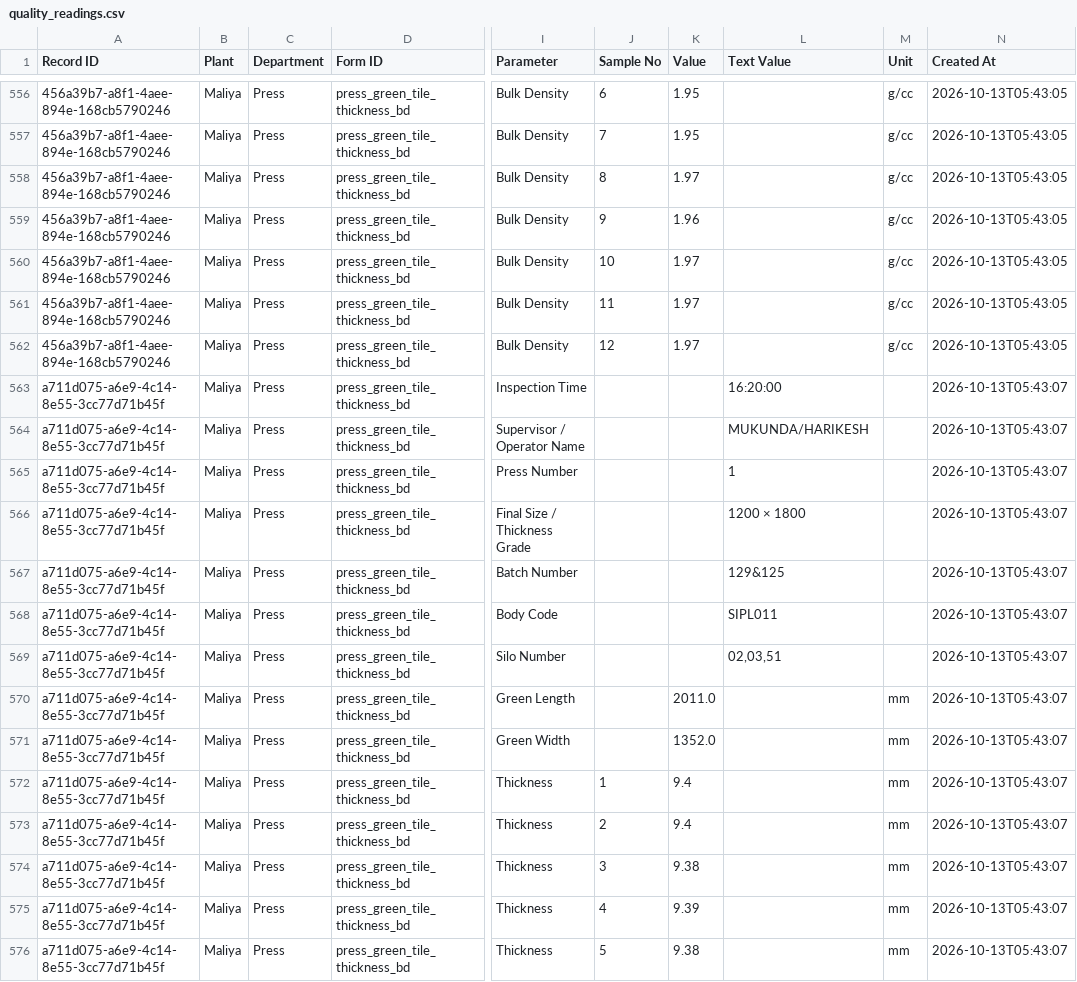
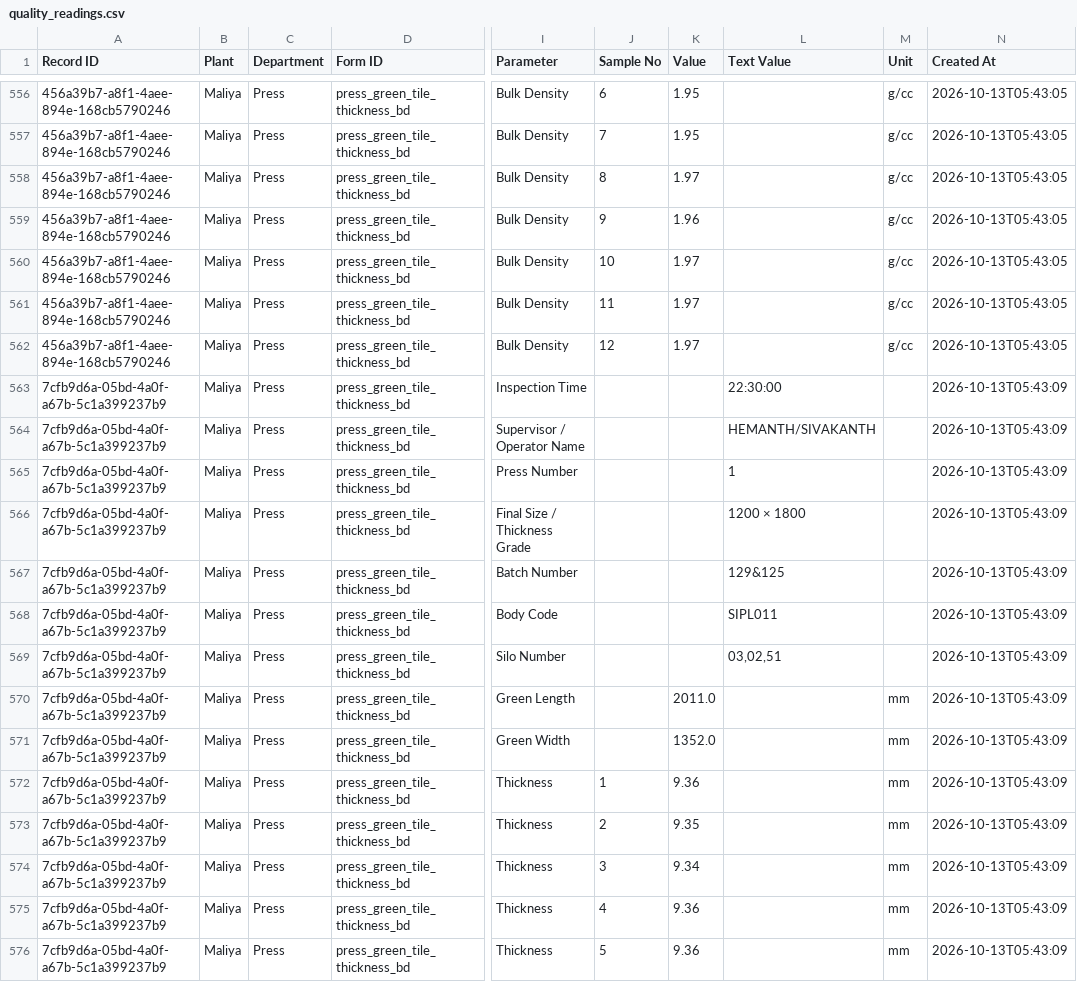
Before and after one commit to data-analyst-simpolo/SPC-Analysis, a CSV file: data/quality_readings.csv, drawn as a sheet; only a part is shown, gaps mark what is left out; the diff covers the shown part only; the diff names each change by its address in the sheet, - before the commit and + after, or states it on an @@ line.

Commit message:
Append SPC inspection

```diff
--- a/data/quality_readings.csv
+++ b/data/quality_readings.csv
-A563:A576 (Record ID): a711d075-a6e9-4c14-8e55-3cc77d71b45f
+A563:A576 (Record ID): 7cfb9d6a-05bd-4a0f-a67b-5c1a399237b9
-L563 (Text Value): 16:20:00
+L563 (Text Value): 22:30:00
-N563:N576 (Created At): 2026-10-13T05:43:07
+N563:N576 (Created At): 2026-10-13T05:43:09
-L564 (Text Value): MUKUNDA/HARIKESH
+L564 (Text Value): HEMANTH/SIVAKANTH
-L569 (Text Value): 02,03,51
+L569 (Text Value): 03,02,51
-K572 (Value): 9.4
+K572 (Value): 9.36
-K573 (Value): 9.4
+K573 (Value): 9.35
-K574 (Value): 9.38
+K574 (Value): 9.34
-K575 (Value): 9.39
+K575 (Value): 9.36
-K576 (Value): 9.38
+K576 (Value): 9.36
```
Also changed, not shown: 55 edited cells elsewhere in this file.
